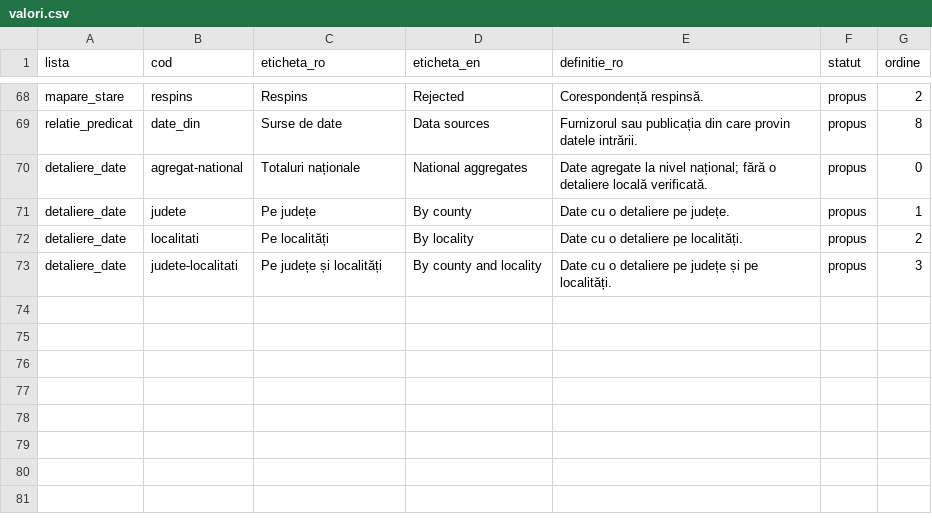
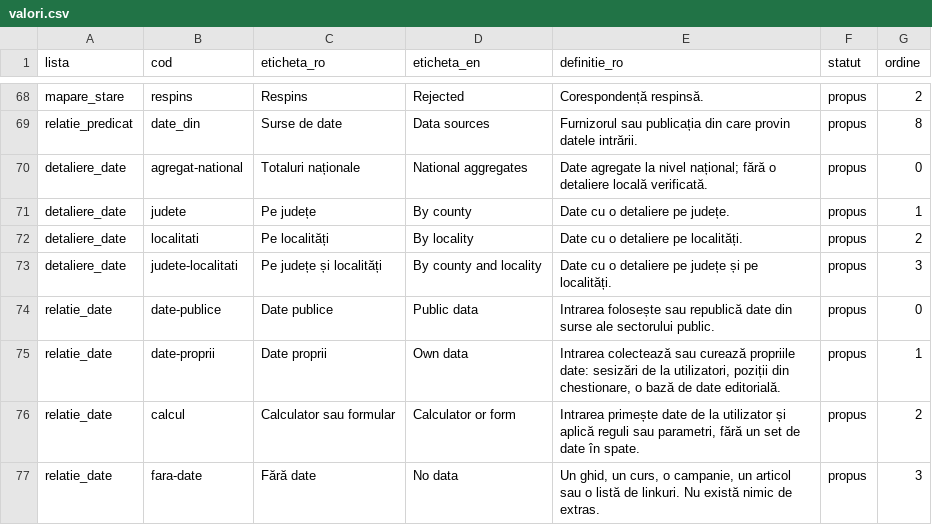
Before and after one commit to gov2-ro/awesome-civtech-ro, a CSV file: data/taxonomy-v2/valori.csv, drawn as a sheet; only a part is shown, gaps mark what is left out; the diff names each change by its address in the sheet, - before the commit and + after, or states it on an @@ line.

```diff
--- a/data/taxonomy-v2/valori.csv
+++ b/data/taxonomy-v2/valori.csv
+row 74: relatie_date | date-publice | Date publice | Public data | Intrarea folosește sau republică date din surse ale sectorului public. | propus | 0
+row 75: relatie_date | date-proprii | Date proprii | Own data | Intrarea colectează sau curează propriile date: sesizări de la utilizatori, poziții din chestionare, o bază de date editorială. | propus | 1
+row 76: relatie_date | calcul | Calculator sau formular | Calculator or form | Intrarea primește date de la utilizator și aplică reguli sau parametri, fără un set de date în spate. | propus | 2
+row 77: relatie_date | fara-date | Fără date | No data | Un ghid, un curs, o campanie, un articol sau o listă de linkuri. Nu există nimic de extras. | propus | 3
```
Also changed, not shown: data/taxonomy-v2/integrare/intrari.csv, data/taxonomy-v2/intrari.csv, 7 other files.
